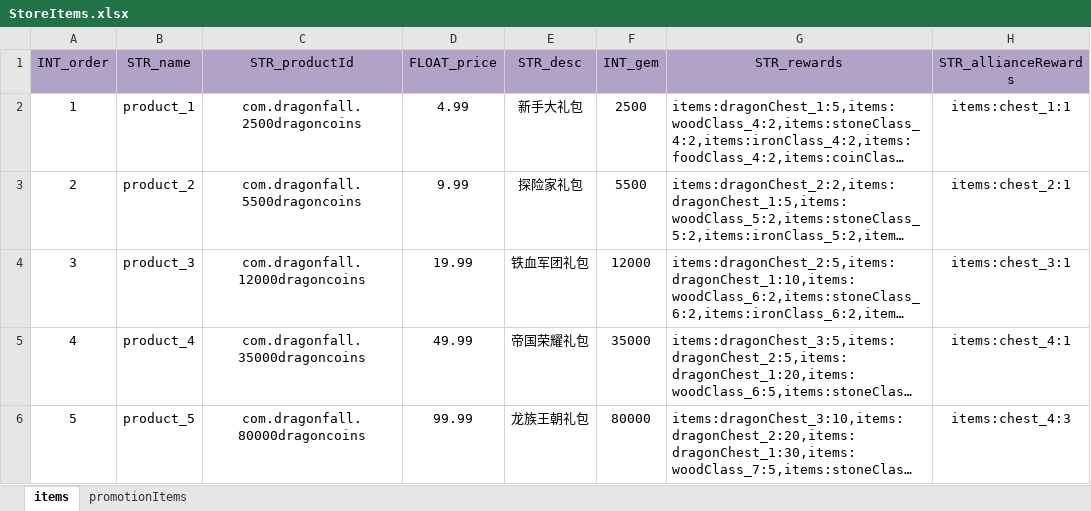
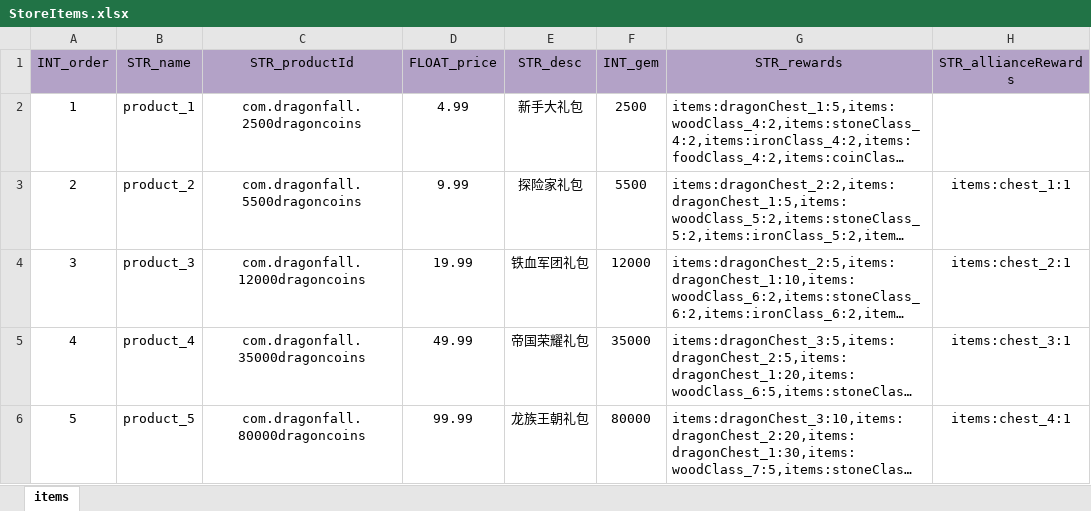
Before and after one commit to ModunZhang/kod_server, an Excel workbook: gameData/shared/StoreItems.xlsx, sheet items, drawn as a sheet; long unchanged cells end in …; values as stored, in another font and other column widths than the file's, no borders; the diff names each change by its address in the sheet, - before the commit and + after, or states it on an @@ line.

```diff
--- a/gameData/shared/StoreItems.xlsx (sheet items)
+++ b/gameData/shared/StoreItems.xlsx (sheet items)
-sheet tab: promotionItems
-H2 (STR_allianceRewards): items:chest_1:1
+H2 (STR_allianceRewards): (empty)
-H3 (STR_allianceRewards): items:chest_2:1
+H3 (STR_allianceRewards): items:chest_1:1
-H4 (STR_allianceRewards): items:chest_3:1
+H4 (STR_allianceRewards): items:chest_2:1
-H5 (STR_allianceRewards): items:chest_4:1
+H5 (STR_allianceRewards): items:chest_3:1
-H6 (STR_allianceRewards): items:chest_4:3
+H6 (STR_allianceRewards): items:chest_4:1
```
Also changed, not shown: 3 other files.
